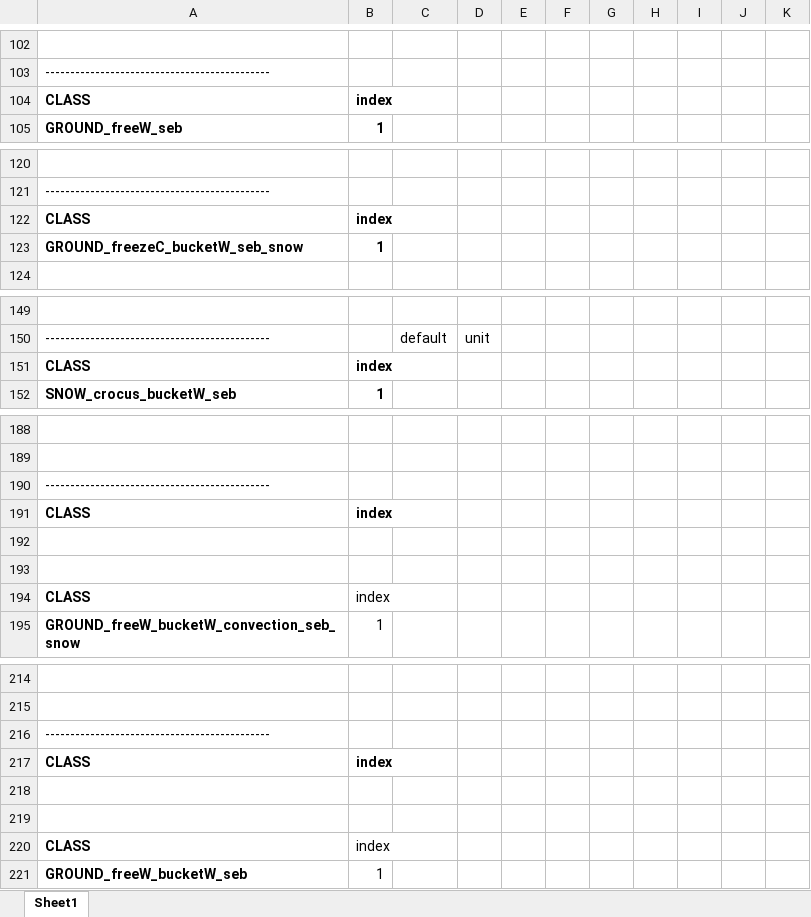
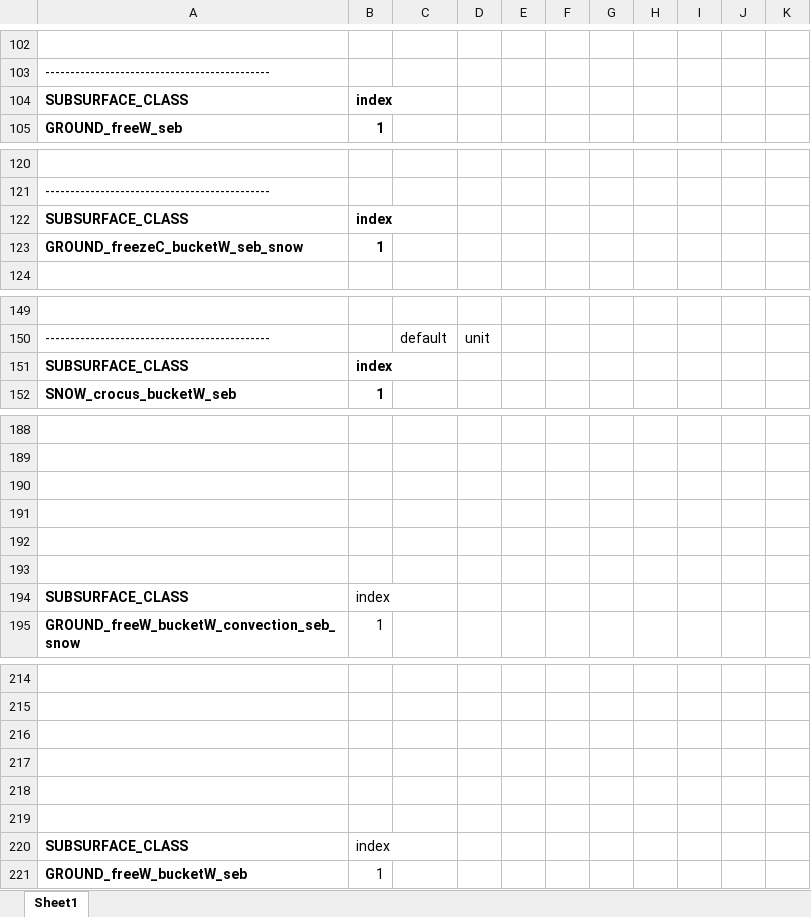
Before and after one commit to jannitzbon/CryoGrid, an Excel workbook: results/Finse_4432_TILE/Finse_4432_TILE.xlsx, sheet Sheet1, drawn as a sheet; only a part is shown, gaps mark what is left out; values as stored, in another font and other column widths than the file's, no borders; removed rows and columns are numbered as before the commit, all else as after; the diff covers the shown part only; the diff names each change by its address in the sheet, - before the commit and + after, or states it on an @@ line.

```diff
--- a/results/Finse_4432_TILE/Finse_4432_TILE.xlsx (sheet Sheet1)
+++ b/results/Finse_4432_TILE/Finse_4432_TILE.xlsx (sheet Sheet1)
-A104: CLASS
+A104: SUBSURFACE_CLASS
-A122: CLASS
+A122: SUBSURFACE_CLASS
-A151: CLASS
+A151: SUBSURFACE_CLASS
-row 190: ---------------------------------------------
-row 191: CLASS | index
+row 192: (empty)
+row 193: (empty)
-A194: CLASS
+A194: SUBSURFACE_CLASS
-row 216: ---------------------------------------------
-row 217: CLASS | index
+row 218: (empty)
+row 219: (empty)
-A220: CLASS
+A220: SUBSURFACE_CLASS
```
Also changed, not shown: 1 edited cell elsewhere in this sheet, param_file_templates/Excel/GROUND_freezeC_bucketW_Xice_seb.xlsx, param_file_templates/Excel/GROUND_freezeC_seb_snow.xlsx, 37 other files.
